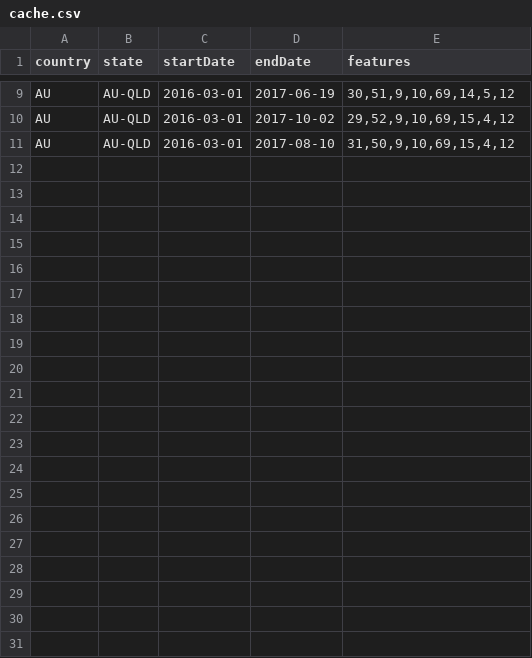
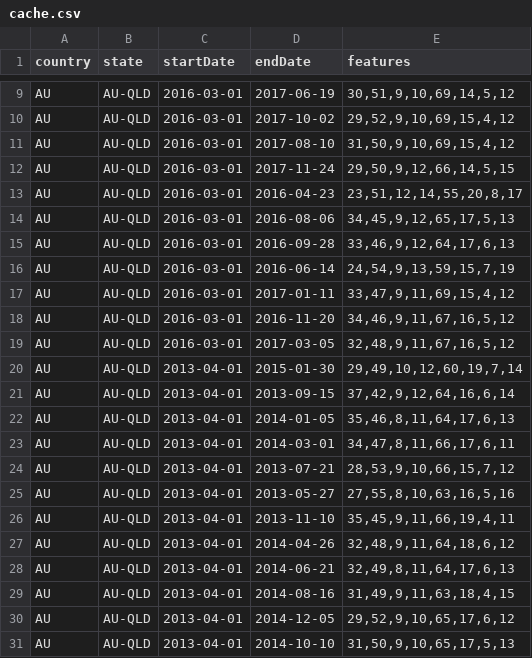
Before and after one commit to Yralec/CS350_KAIST_Analytica, a CSV file: Website/data/cache.csv, drawn as a sheet; only a part is shown, gaps mark what is left out.

Commit message:
return to state resets

```diff
--- a/Website/data/cache.csv
+++ b/Website/data/cache.csv
@@ -11 +11,21 @@ AU,AU-QLD,2016-03-01,2017-10-02,"29,52,9,10,69,15,4,12"
 AU,AU-QLD,2016-03-01,2017-08-10,"31,50,9,10,69,15,4,12"
+AU,AU-QLD,2016-03-01,2017-11-24,"29,50,9,12,66,14,5,15"
+AU,AU-QLD,2016-03-01,2016-04-23,"23,51,12,14,55,20,8,17"
+AU,AU-QLD,2016-03-01,2016-08-06,"34,45,9,12,65,17,5,13"
+AU,AU-QLD,2016-03-01,2016-09-28,"33,46,9,12,64,17,6,13"
+AU,AU-QLD,2016-03-01,2016-06-14,"24,54,9,13,59,15,7,19"
+AU,AU-QLD,2016-03-01,2017-01-11,"33,47,9,11,69,15,4,12"
+AU,AU-QLD,2016-03-01,2016-11-20,"34,46,9,11,67,16,5,12"
+AU,AU-QLD,2016-03-01,2017-03-05,"32,48,9,11,67,16,5,12"
+AU,AU-QLD,2013-04-01,2015-01-30,"29,49,10,12,60,19,7,14"
+AU,AU-QLD,2013-04-01,2013-09-15,"37,42,9,12,64,16,6,14"
+AU,AU-QLD,2013-04-01,2014-01-05,"35,46,8,11,64,17,6,13"
+AU,AU-QLD,2013-04-01,2014-03-01,"34,47,8,11,66,17,6,11"
+AU,AU-QLD,2013-04-01,2013-07-21,"28,53,9,10,66,15,7,12"
+AU,AU-QLD,2013-04-01,2013-05-27,"27,55,8,10,63,16,5,16"
+AU,AU-QLD,2013-04-01,2013-11-10,"35,45,9,11,66,19,4,11"
+AU,AU-QLD,2013-04-01,2014-04-26,"32,48,9,11,64,18,6,12"
+AU,AU-QLD,2013-04-01,2014-06-21,"32,49,8,11,64,17,6,13"
+AU,AU-QLD,2013-04-01,2014-08-16,"31,49,9,11,63,18,4,15"
+AU,AU-QLD,2013-04-01,2014-12-05,"29,52,9,10,65,17,6,12"
+AU,AU-QLD,2013-04-01,2014-10-10,"31,50,9,10,65,17,5,13"
```
Also changed, not shown: 3 other files.
